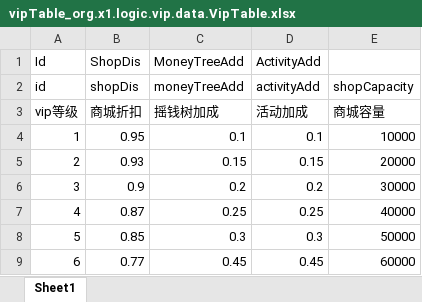
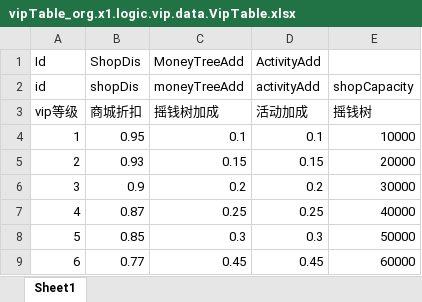
Before and after one commit to yipp/x1, an Excel workbook: src/main/resources/excel/vipTable_org.x1.logic.vip.data.VipTable.xlsx, sheet Sheet1, drawn as a sheet; values as stored, in another font and other column widths than the file's, no borders; the diff names each change by its address in the sheet, - before the commit and + after, or states it on an @@ line.

```diff
--- a/src/main/resources/excel/vipTable_org.x1.logic.vip.data.VipTable.xlsx (sheet Sheet1)
+++ b/src/main/resources/excel/vipTable_org.x1.logic.vip.data.VipTable.xlsx (sheet Sheet1)
-E3: 商城容量
+E3: 摇钱树
```
Also changed, not shown: src/main/resources/excel/moneyTreeTable_org.x1.logic.moneytree.data.MoneyTreeTable.xlsx, 57 other files.
